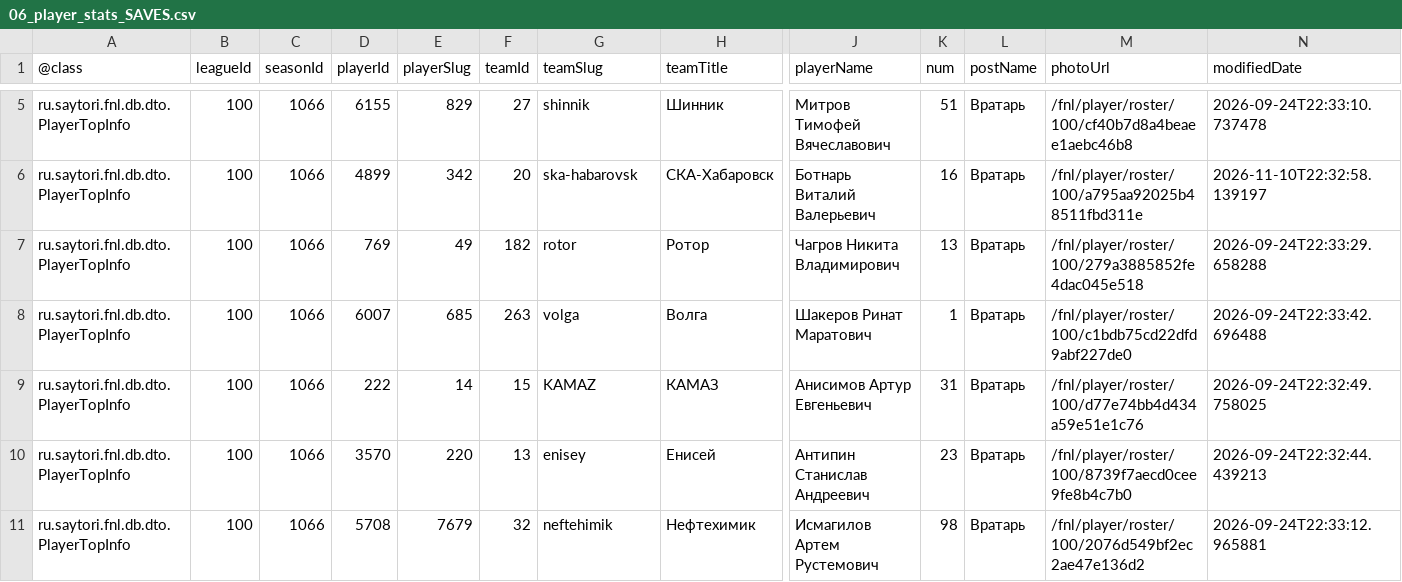
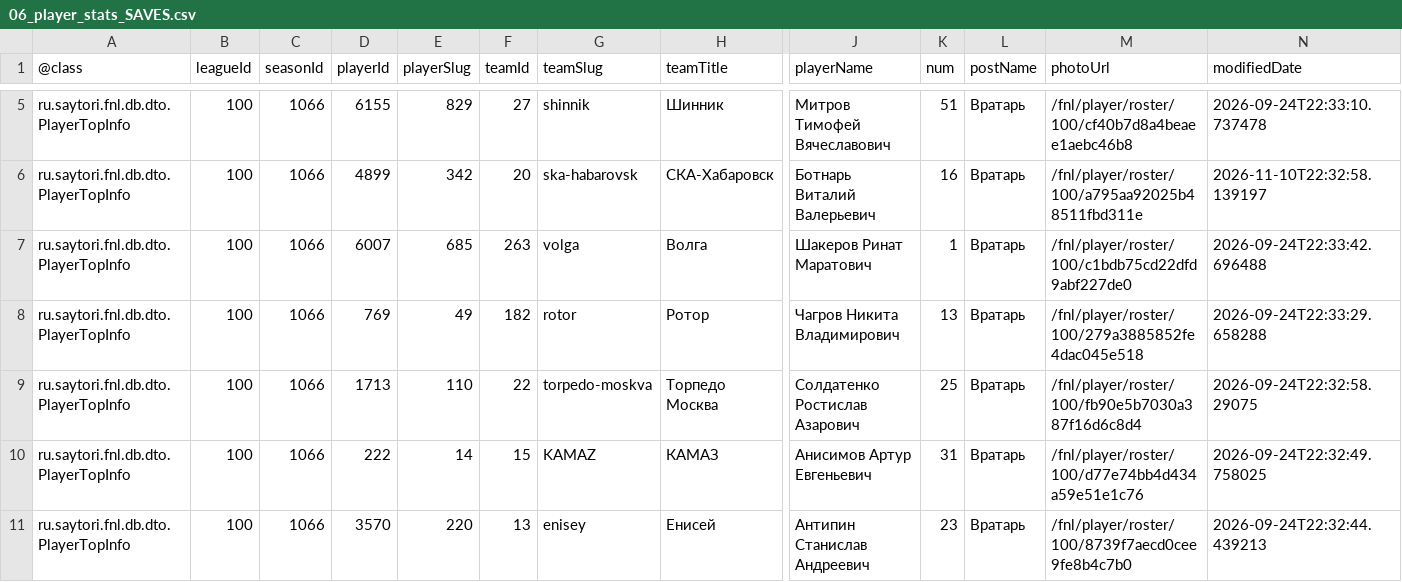
Before and after one commit to topliga1/fnl, a CSV file: data/csv/06_player_stats_SAVES.csv, drawn as a sheet; only a part is shown, gaps mark what is left out; removed rows and columns are numbered as before the commit, all else as after; rows hold the shown columns only; the diff names each change by its address in the sheet, - before the commit and + after, or states it on an @@ line.

```diff
--- a/data/csv/06_player_stats_SAVES.csv
+++ b/data/csv/06_player_stats_SAVES.csv
+row 7: ru.saytori.fnl.db.dto.PlayerTopInfo | 100 | 1066 | 6007 | 685 | 263 | volga | Волга | Шакеров Ринат Маратович | 1 | Вратарь | /fnl/player/roster/100/c1bdb75cd22dfd9abf227de0 | 2026-09-24T22:33:42.696488
-D9 (playerId): 6007
+D9 (playerId): 1713
-E9 (playerSlug): 685
+E9 (playerSlug): 110
-F9 (teamId): 263
+F9 (teamId): 22
-G9 (teamSlug): volga
+G9 (teamSlug): torpedo-moskva
-H9 (teamTitle): Волга
+H9 (teamTitle): Торпедо Москва
-J9 (playerName): Шакеров Ринат Маратович
+J9 (playerName): Солдатенко Ростислав Азарович
-K9 (num): 1
+K9 (num): 25
-M9 (photoUrl): /fnl/player/roster/100/c1bdb75cd22dfd9abf227de0
+M9 (photoUrl): /fnl/player/roster/100/fb90e5b7030a387f16d6c8d4
-N9 (modifiedDate): 2026-09-24T22:33:42.696488
+N9 (modifiedDate): 2026-09-24T22:32:58.29075
-row 11: ru.saytori.fnl.db.dto.PlayerTopInfo | 100 | 1066 | 5708 | 7679 | 32 | neftehimik | Нефтехимик | Исмагилов Артем Рустемович | 98 | Вратарь | /fnl/player/roster/100/2076d549bf2ec2ae47e136d2 | 2026-09-24T22:33:12.965881
```
Also changed, not shown: data/csv/01_calendar_full.csv, data/csv/01_slider_matches.csv, 26 other files.
